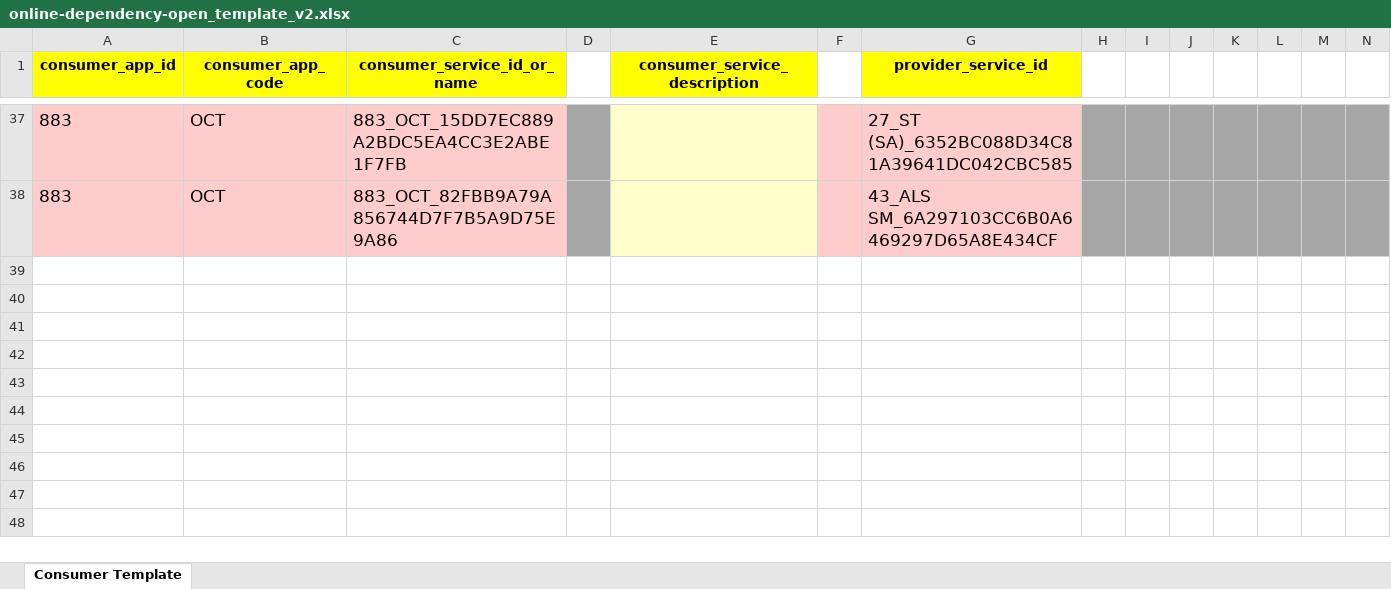
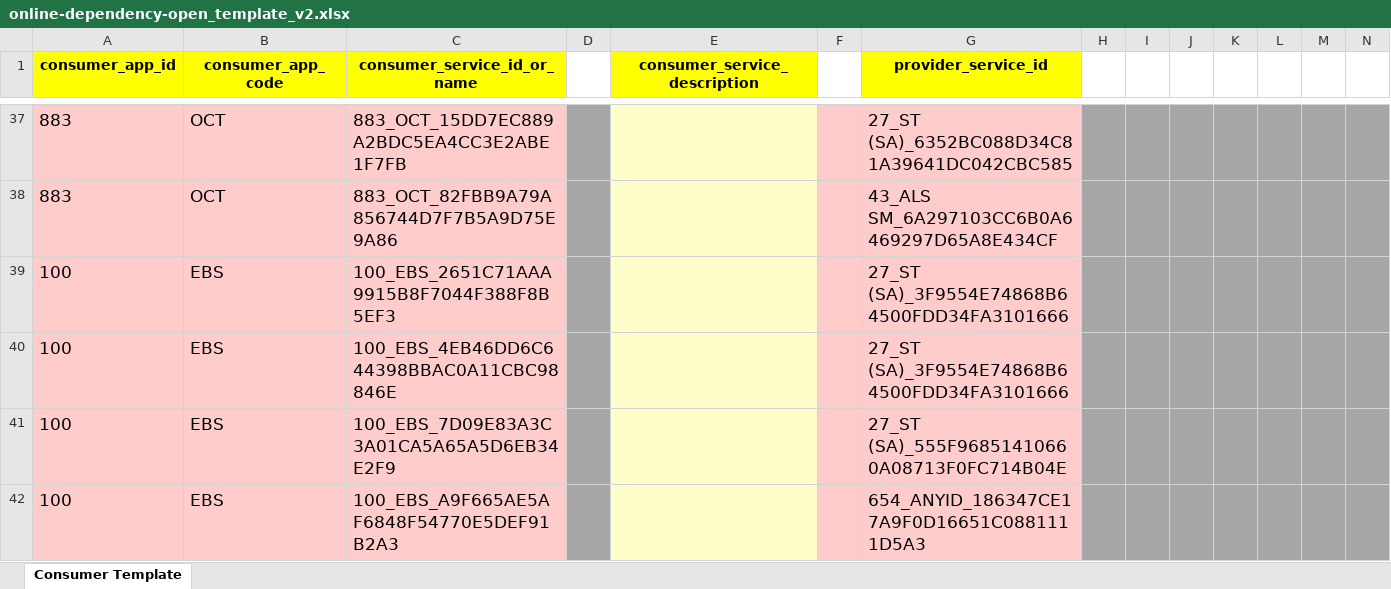
Before and after one commit to kengseed/jupiter-service-inventory-importer, an Excel workbook: data/online-dependency-open_template_v2.xlsx, sheet Consumer Template, drawn as a sheet; only a part is shown, gaps mark what is left out; values as stored, in another font and other column widths than the file's, no borders; conditional formats not drawn; rows hold the shown columns only; the diff names each change by its address in the sheet, - before the commit and + after, or states it on an @@ line.

Commit message:
update mockup data to template

```diff
--- a/data/online-dependency-open_template_v2.xlsx (sheet Consumer Template)
+++ b/data/online-dependency-open_template_v2.xlsx (sheet Consumer Template)
+row 39: 100 | EBS | 100_EBS_2651C71AAA9915B8F7044F388F8B5EF3 |  |  |  | 27_ST (SA)_3F9554E74868B64500FDD34FA3101666
+row 40: 100 | EBS | 100_EBS_4EB46DD6C644398BBAC0A11CBC98846E |  |  |  | 27_ST (SA)_3F9554E74868B64500FDD34FA3101666
+row 41: 100 | EBS | 100_EBS_7D09E83A3C3A01CA5A65A5D6EB34E2F9 |  |  |  | 27_ST (SA)_555F96851410660A08713F0FC714B04E
+row 42: 100 | EBS | 100_EBS_A9F665AE5AF6848F54770E5DEF91B2A3 |  |  |  | 654_ANYID_186347CE17A9F0D16651C0881111D5A3
```
